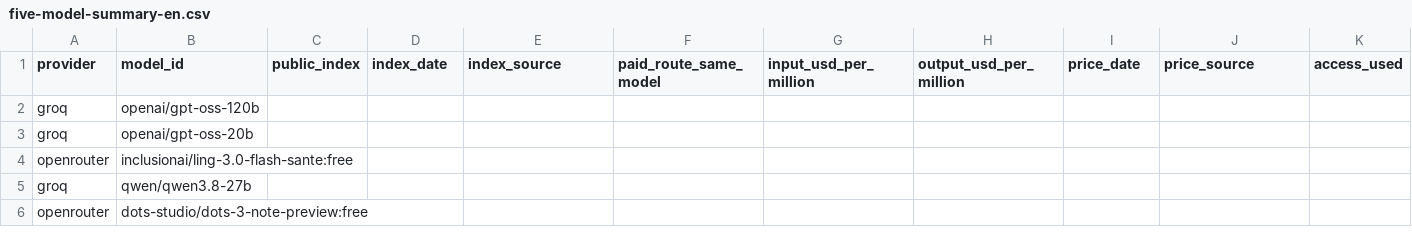
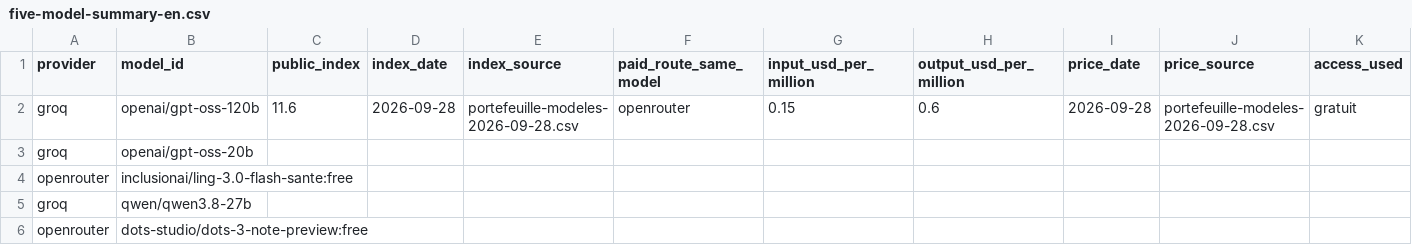
Before and after one commit to Nayl-git/esilv-next-gen-ai-td, a CSV file: five-model-summary-en.csv, drawn as a sheet; only a part is shown; the diff covers the shown part only; the diff names each change by its address in the sheet, - before the commit and + after, or states it on an @@ line.

Commit message:
docs(A): complete gpt-oss-120b summary and metadata

```diff
--- a/five-model-summary-en.csv
+++ b/five-model-summary-en.csv
-C2 (public_index): (empty)
+C2 (public_index): 11.6
-D2 (index_date): (empty)
+D2 (index_date): 2026-09-28
-E2 (index_source): (empty)
+E2 (index_source): portefeuille-modeles-2026-09-28.csv
-F2 (paid_route_same_model): (empty)
+F2 (paid_route_same_model): openrouter
-G2 (input_usd_per_million): (empty)
+G2 (input_usd_per_million): 0.15
-H2 (output_usd_per_million): (empty)
+H2 (output_usd_per_million): 0.6
-I2 (price_date): (empty)
+I2 (price_date): 2026-09-28
-J2 (price_source): (empty)
+J2 (price_source): portefeuille-modeles-2026-09-28.csv
-K2 (access_used): (empty)
+K2 (access_used): gratuit
```
Also changed, not shown: 6 edited cells elsewhere in this file.
